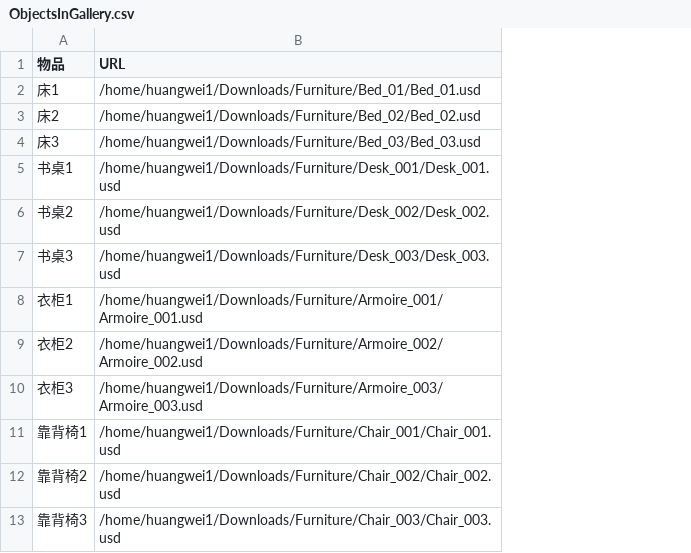
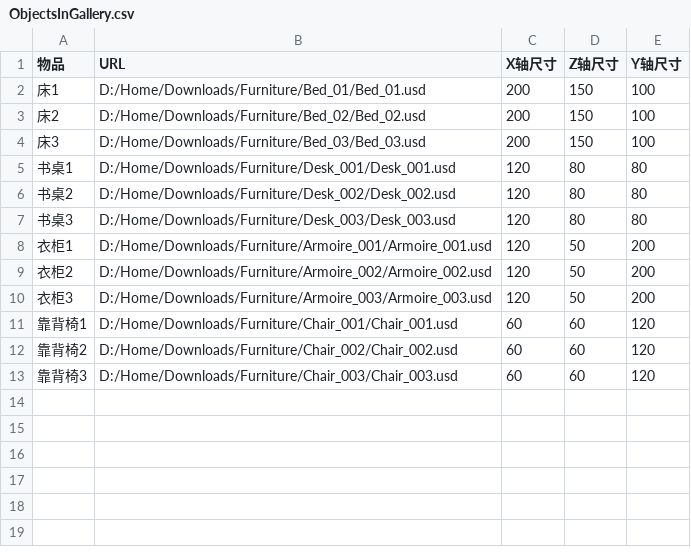
Before and after one commit to superfhwl/langchain-tutorials, a CSV file: data/ObjectsInGallery.csv, drawn as a sheet; the diff names each change by its address in the sheet, - before the commit and + after, or states it on an @@ line.

```diff
--- a/data/ObjectsInGallery.csv
+++ b/data/ObjectsInGallery.csv
+column C (X轴尺寸), rows 2-13: 200 | 200 | 200 | 120 | 120 | 120 | 120 | 120 | 120 | 60 | 60 | 60
+column D (Z轴尺寸), rows 2-13: 150 | 150 | 150 | 80 | 80 | 80 | 50 | 50 | 50 | 60 | 60 | 60
+column E (Y轴尺寸), rows 2-13: 100 | 100 | 100 | 80 | 80 | 80 | 200 | 200 | 200 | 120 | 120 | 120
-B2 (URL): /home/huangwei1/Downloads/Furniture/Bed_01/Bed_01.usd
+B2 (URL): D:/Home/Downloads/Furniture/Bed_01/Bed_01.usd
-B3 (URL): /home/huangwei1/Downloads/Furniture/Bed_02/Bed_02.usd
+B3 (URL): D:/Home/Downloads/Furniture/Bed_02/Bed_02.usd
-B4 (URL): /home/huangwei1/Downloads/Furniture/Bed_03/Bed_03.usd
+B4 (URL): D:/Home/Downloads/Furniture/Bed_03/Bed_03.usd
-B5 (URL): /home/huangwei1/Downloads/Furniture/Desk_001/Desk_001.usd
+B5 (URL): D:/Home/Downloads/Furniture/Desk_001/Desk_001.usd
-B6 (URL): /home/huangwei1/Downloads/Furniture/Desk_002/Desk_002.usd
+B6 (URL): D:/Home/Downloads/Furniture/Desk_002/Desk_002.usd
-B7 (URL): /home/huangwei1/Downloads/Furniture/Desk_003/Desk_003.usd
+B7 (URL): D:/Home/Downloads/Furniture/Desk_003/Desk_003.usd
-B8 (URL): /home/huangwei1/Downloads/Furniture/Armoire_001/Armoire_001.usd
+B8 (URL): D:/Home/Downloads/Furniture/Armoire_001/Armoire_001.usd
-B9 (URL): /home/huangwei1/Downloads/Furniture/Armoire_002/Armoire_002.usd
+B9 (URL): D:/Home/Downloads/Furniture/Armoire_002/Armoire_002.usd
-B10 (URL): /home/huangwei1/Downloads/Furniture/Armoire_003/Armoire_003.usd
+B10 (URL): D:/Home/Downloads/Furniture/Armoire_003/Armoire_003.usd
-B11 (URL): /home/huangwei1/Downloads/Furniture/Chair_001/Chair_001.usd
+B11 (URL): D:/Home/Downloads/Furniture/Chair_001/Chair_001.usd
-B12 (URL): /home/huangwei1/Downloads/Furniture/Chair_002/Chair_002.usd
+B12 (URL): D:/Home/Downloads/Furniture/Chair_002/Chair_002.usd
-B13 (URL): /home/huangwei1/Downloads/Furniture/Chair_003/Chair_003.usd
+B13 (URL): D:/Home/Downloads/Furniture/Chair_003/Chair_003.usd
```
Also changed, not shown: 1 other file.
